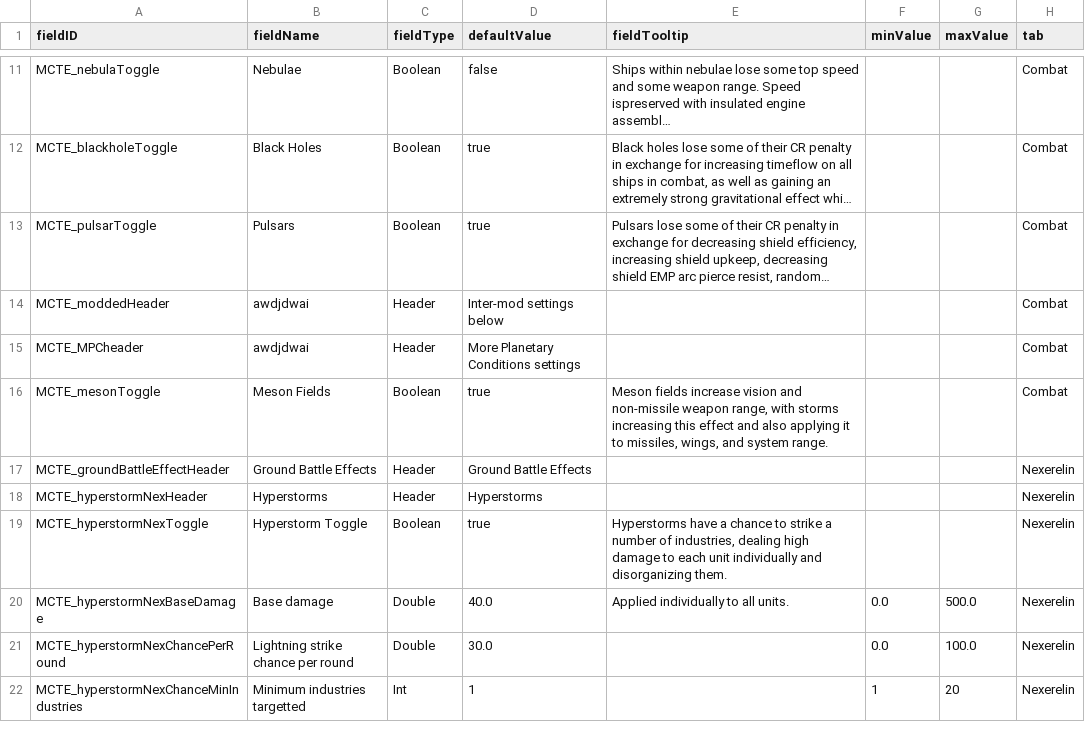
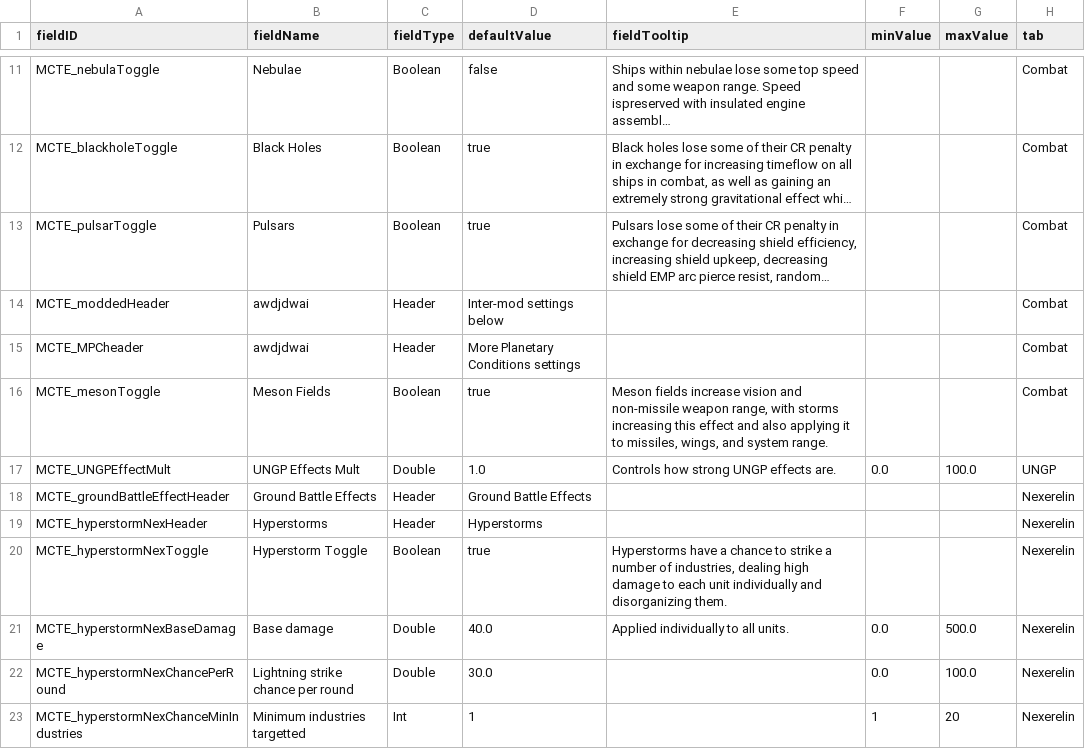
Before and after one commit to nikothedude/MoreCombatTerrainEffects, a CSV file: data/config/LunaSettings.csv, drawn as a sheet; only a part is shown, gaps mark what is left out; long unchanged cells end in ….

```diff
--- a/data/config/LunaSettings.csv
+++ b/data/config/LunaSettings.csv
@@ -27,2 +27,3 @@ MCTE_MPCheader,awdjdwai,Header,More Planetary Conditions settings,,,,Combat
 MCTE_mesonToggle,Meson Fields,Boolean,true,"Meson fields increase vision and non-missile weapon range, with storms increasing this effect and also applying it to missiles, wings, and system range.",,,Combat
+MCTE_UNGPEffectMult,UNGP Effects Mult,Double,1.0,Controls how strong UNGP effects are.,0.0,100.0,UNGP
 MCTE_groundBattleEffectHeader,Ground Battle Effects,Header,Ground Battle Effects,,,,Nexerelin
```
Also changed, not shown: 6 other files.
